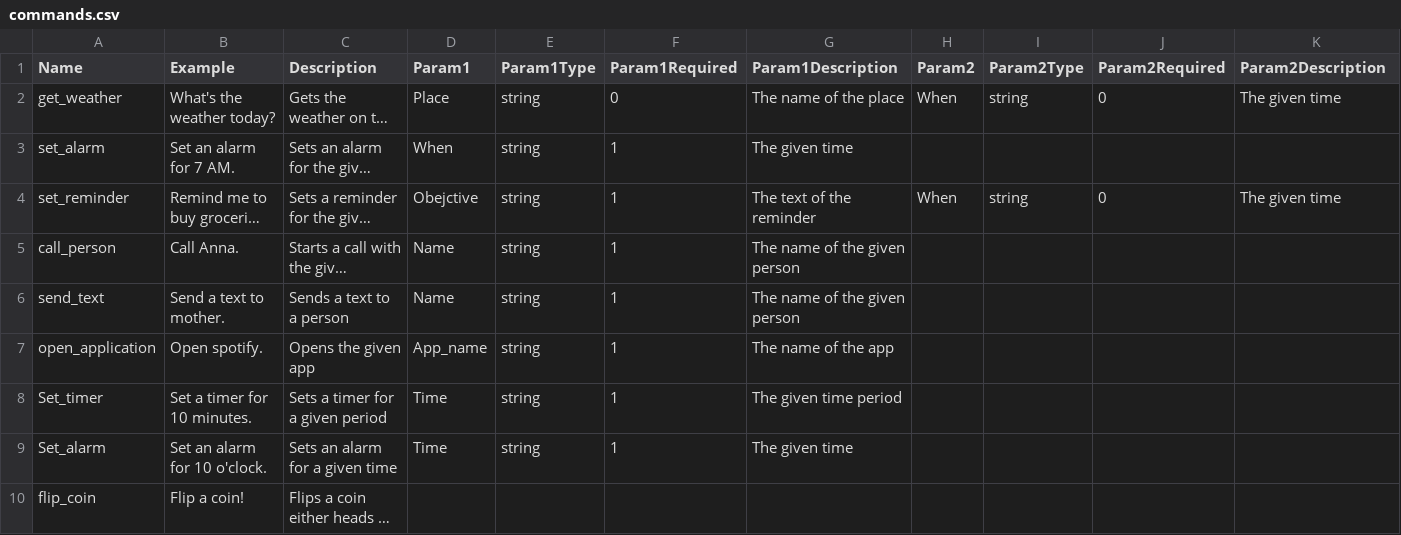
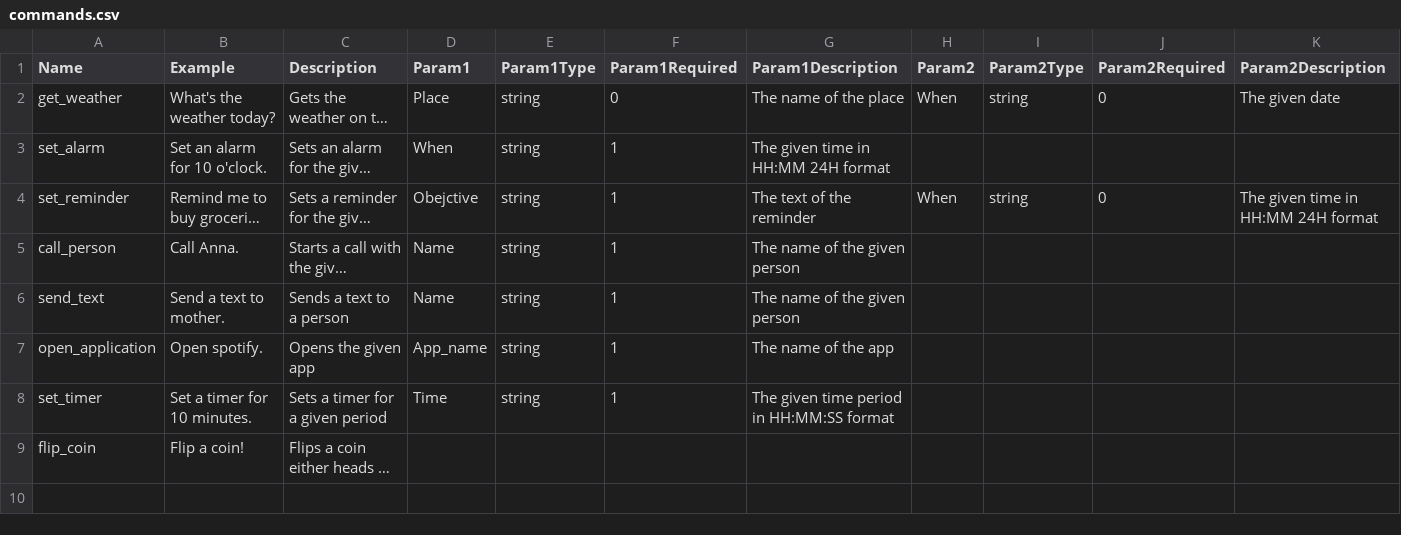
Before and after one commit to SzelleCsaba/VoiceAssistant, a CSV file: Backend - Python/misc/commands.csv, drawn as a sheet; long unchanged cells end in …; the diff names each change by its address in the sheet, - before the commit and + after, or states it on an @@ line.

Commit message:
cache added, better response made, parameter handling done

```diff
--- a/Backend - Python/misc/commands.csv
+++ b/Backend - Python/misc/commands.csv
-K2 (Param2Description): The given time
+K2 (Param2Description): The given date
-B3 (Example): Set an alarm for 7 AM.
+B3 (Example): Set an alarm for 10 o'clock.
-G3 (Param1Description): The given time
+G3 (Param1Description): The given time in HH:MM 24H format
-K4 (Param2Description): The given time
+K4 (Param2Description): The given time in HH:MM 24H format
-A8 (Name): Set_timer
+A8 (Name): set_timer
-G8 (Param1Description): The given time period
+G8 (Param1Description): The given time period in HH:MM:SS format
-row 9: Set_alarm | Set an alarm for 10 o'clock. | Sets an alarm for a given time | Time | string | 1 | The given time
```
Also changed, not shown: 1 other file.
